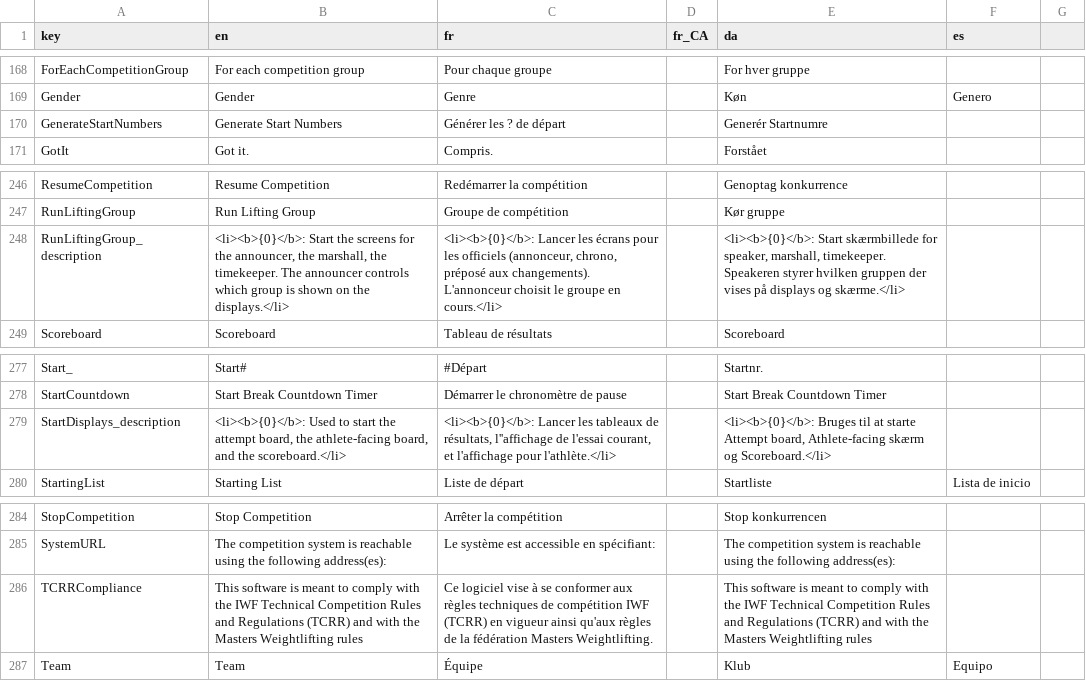
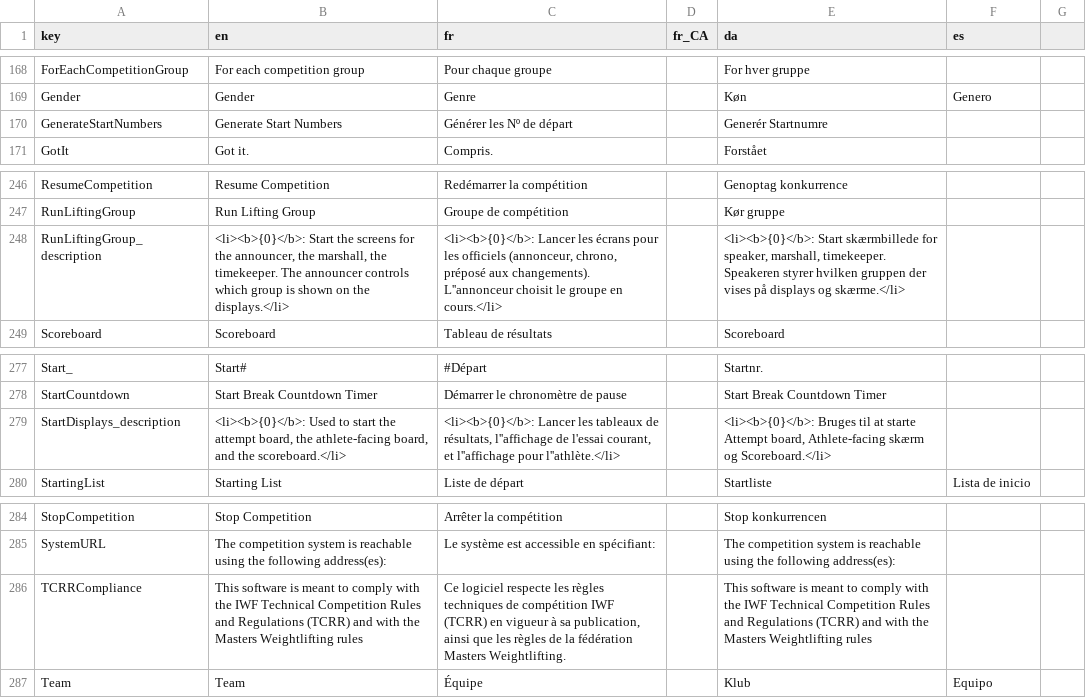
Before and after one commit to jflamy/owlcms4, a CSV file: owlcms/src/main/resources/i18n/translation4.csv, drawn as a sheet; only a part is shown, gaps mark what is left out; the diff covers the shown part only.

```diff
--- a/owlcms/src/main/resources/i18n/translation4.csv
+++ b/owlcms/src/main/resources/i18n/translation4.csv
@@ -169,3 +169,3 @@ ForEachCompetitionGroup;For each competition group;Pour chaque groupe;;For hver
 Gender;Gender;Genre;;Køn;Genero;
-GenerateStartNumbers;Generate Start Numbers;Générer les ? de départ;;Generér Startnumre;;
+GenerateStartNumbers;Generate Start Numbers;Générer les Nº de départ;;Generér Startnumre;;
 GotIt;Got it.;Compris.;;Forstået;;
@@ -247,3 +247,3 @@ ResumeCompetition;Resume Competition;Redémarrer la compétition;;Genoptag konku
 RunLiftingGroup;Run Lifting Group;Groupe de compétition;;Kør gruppe;;
-RunLiftingGroup_description;<li><b>{0}</b>: Start the screens for the announcer, the marshall, the timekeeper. The announcer controls which group is shown on the displays.</li>;<li><b>{0}</b>: Lancer les écrans pour les officiels (annonceur, chrono, préposé aux changements). L'annonceur choisit le groupe en cours.</li>;;<li><b>{0}</b>: Start skærmbillede for speaker, marshall, timekeeper. Speakeren styrer hvilken gruppen der vises på displays og skærme.</li>;;
+RunLiftingGroup_description;<li><b>{0}</b>: Start the screens for the announcer, the marshall, the timekeeper. The announcer controls which group is shown on the displays.</li>;<li><b>{0}</b>: Lancer les écrans pour les officiels (annonceur, chrono, préposé aux changements). L''annonceur choisit le groupe en cours.</li>;;<li><b>{0}</b>: Start skærmbillede for speaker, marshall, timekeeper. Speakeren styrer hvilken gruppen der vises på displays og skærme.</li>;;
 Scoreboard;Scoreboard;Tableau de résultats;;Scoreboard;;
@@ -278,3 +278,3 @@ Start_;Start#;#Départ;;Startnr.;;
 StartCountdown;Start Break Countdown Timer;Démarrer le chronomètre de pause;;Start Break Countdown Timer;;
-StartDisplays_description;<li><b>{0}</b>: Used to start the attempt board, the athlete-facing board, and the scoreboard.</li>;<li><b>{0}</b>: Lancer les tableaux de résultats, l''affichage de l'essai courant, et l'affichage pour l'athlète.</li>;;<li><b>{0}</b>: Bruges til at starte Attempt board, Athlete-facing skærm og Scoreboard.</li>;;
+StartDisplays_description;<li><b>{0}</b>: Used to start the attempt board, the athlete-facing board, and the scoreboard.</li>;<li><b>{0}</b>: Lancer les tableaux de résultats, l''affichage de l'essai courant, et l''affichage pour l''athlète.</li>;;<li><b>{0}</b>: Bruges til at starte Attempt board, Athlete-facing skærm og Scoreboard.</li>;;
 StartingList;Starting List;Liste de départ;;Startliste;Lista de inicio;
@@ -285,3 +285,3 @@ StopCompetition;Stop Competition;Arrêter la compétition;;Stop konkurrencen;;
 SystemURL;The competition system is reachable using the following address(es): ;Le système est accessible en spécifiant:;;The competition system is reachable using the following address(es): ;;
-TCRRCompliance;This software is meant to comply with the IWF Technical Competition Rules and Regulations (TCRR) and with the Masters Weightlifting rules;Ce logiciel vise à se conformer aux règles techniques de compétition IWF (TCRR) en vigueur ainsi qu'aux règles de la fédération Masters Weightlifting.;;This software is meant to comply with the IWF Technical Competition Rules and Regulations (TCRR) and with the Masters Weightlifting rules;;
+TCRRCompliance;This software is meant to comply with the IWF Technical Competition Rules and Regulations (TCRR) and with the Masters Weightlifting rules;Ce logiciel respecte les règles techniques de compétition IWF (TCRR) en vigueur à sa publication, ainsi que les règles de la fédération Masters Weightlifting.;;This software is meant to comply with the IWF Technical Competition Rules and Regulations (TCRR) and with the Masters Weightlifting rules;;
 Team;Team;Équipe;;Klub;Equipo;
```
Also changed, not shown: 1 added row and 7 edited cells elsewhere in this file, 13 other files.
